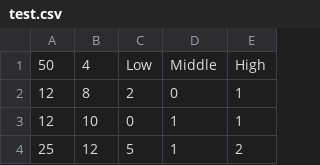
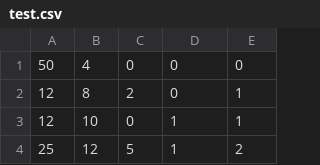
Before and after one commit to Yasin-Rahman/AI-Project, a CSV file: test.csv, drawn as a sheet; only a part is shown.

Commit message:
Updated test.py
Updated main code.

```diff
--- a/test.csv
+++ b/test.csv
@@ -1,2 +1,2 @@
-50,4,Low,Middle,High
+50,4,0,0,0
 12,8,2,0,1
```
Also changed, not shown: 2 other files.
